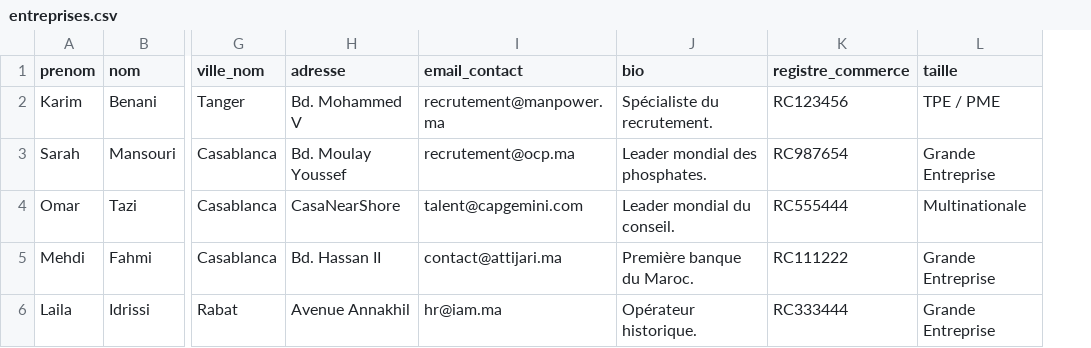
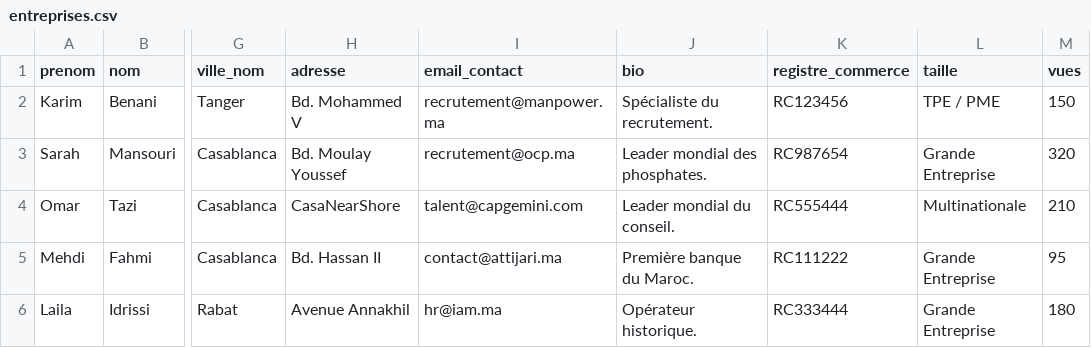
Before and after one commit to salma-akajou/Stage_Flow, a CSV file: stage_flow/database/seeders/data/entreprises.csv, drawn as a sheet; only a part is shown, gaps mark what is left out; the diff names each change by its address in the sheet, - before the commit and + after, or states it on an @@ line.

```diff
--- a/stage_flow/database/seeders/data/entreprises.csv
+++ b/stage_flow/database/seeders/data/entreprises.csv
+column M (vues), rows 2-6: 150 | 320 | 210 | 95 | 180
```
Also changed, not shown: stage_flow/database/seeders/data/candidatures.csv, stage_flow/database/seeders/data/etudiants.csv, 14 other files.
